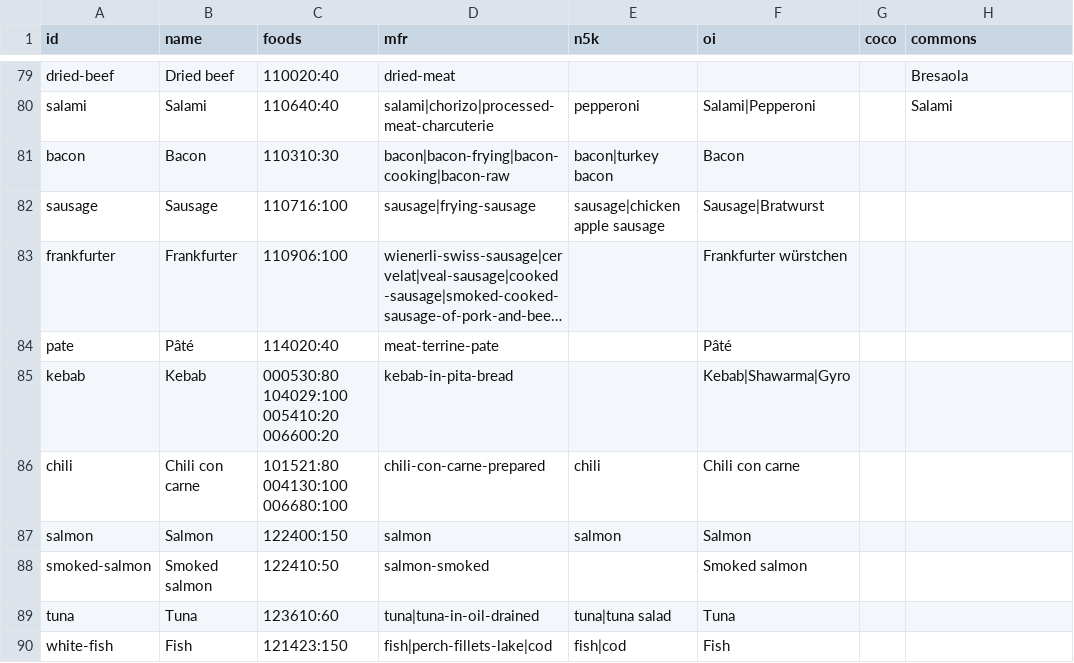
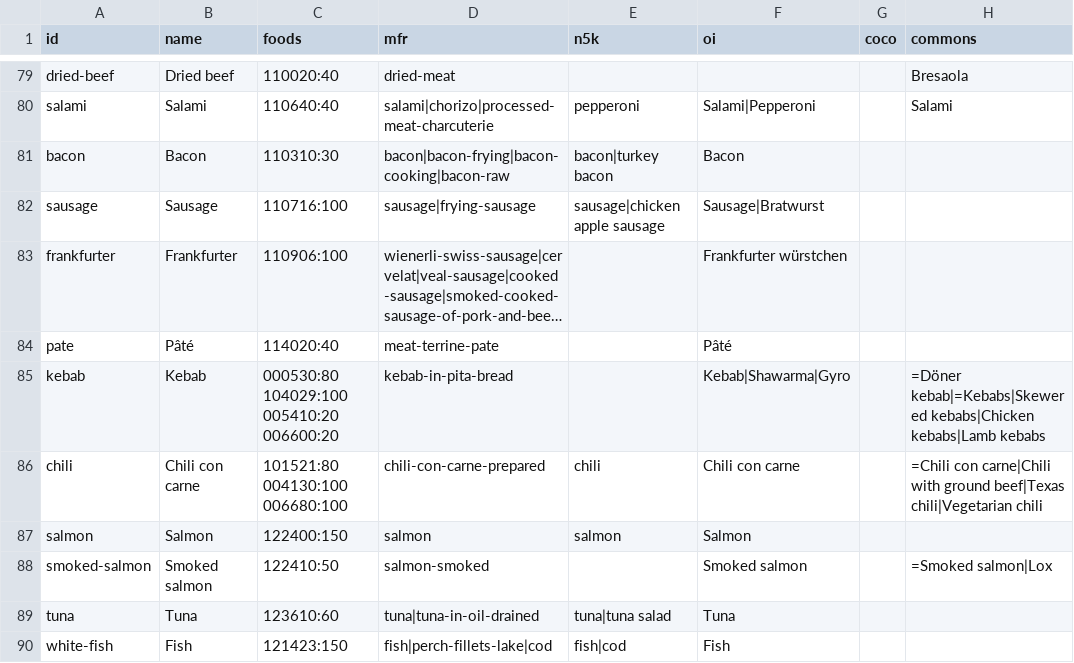
Before and after one commit to NickGhignatti/fit-os, a CSV file: tools/food-model/classes.csv, drawn as a sheet; only a part is shown, gaps mark what is left out; long unchanged cells end in …; the diff covers the shown part only; the diff names each change by its address in the sheet, - before the commit and + after, or states it on an @@ line.

Commit message:
chore(food-model): more Commons dishes, skip broad subcategories

```diff
--- a/tools/food-model/classes.csv
+++ b/tools/food-model/classes.csv
-H85 (commons): (empty)
+H85 (commons): =Döner kebab|=Kebabs|Skewered kebabs|Chicken kebabs|Lamb kebabs
-H86 (commons): (empty)
+H86 (commons): =Chili con carne|Chili with ground beef|Texas chili|Vegetarian chili
-H88 (commons): (empty)
+H88 (commons): =Smoked salmon|Lox
```
Also changed, not shown: 48 edited cells elsewhere in this file, 2 other files.
